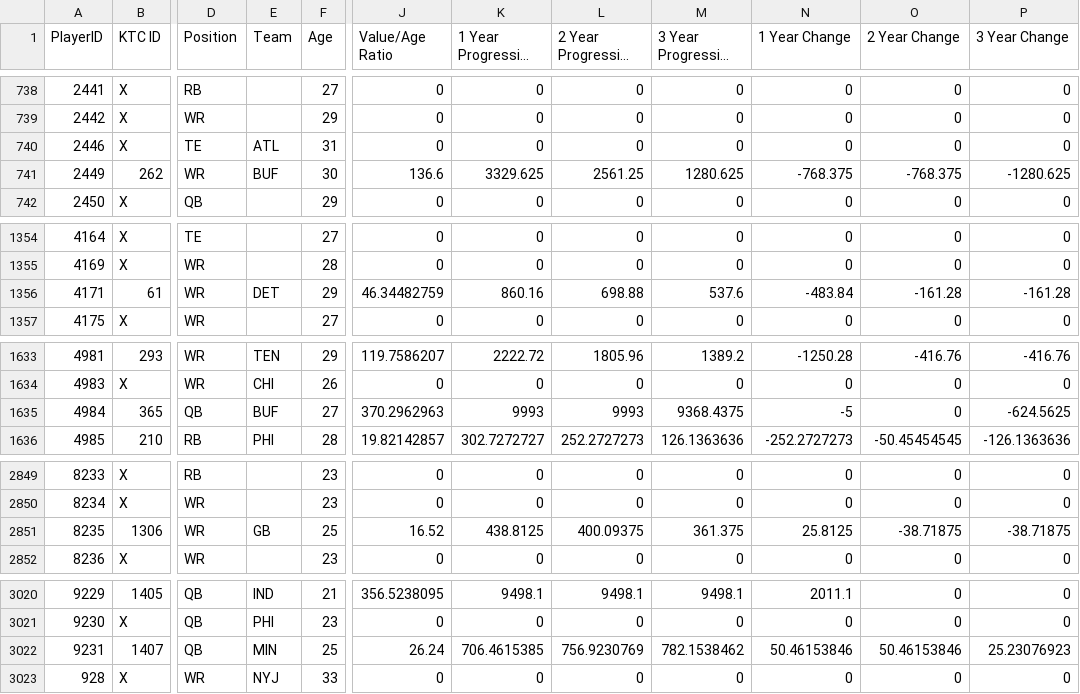
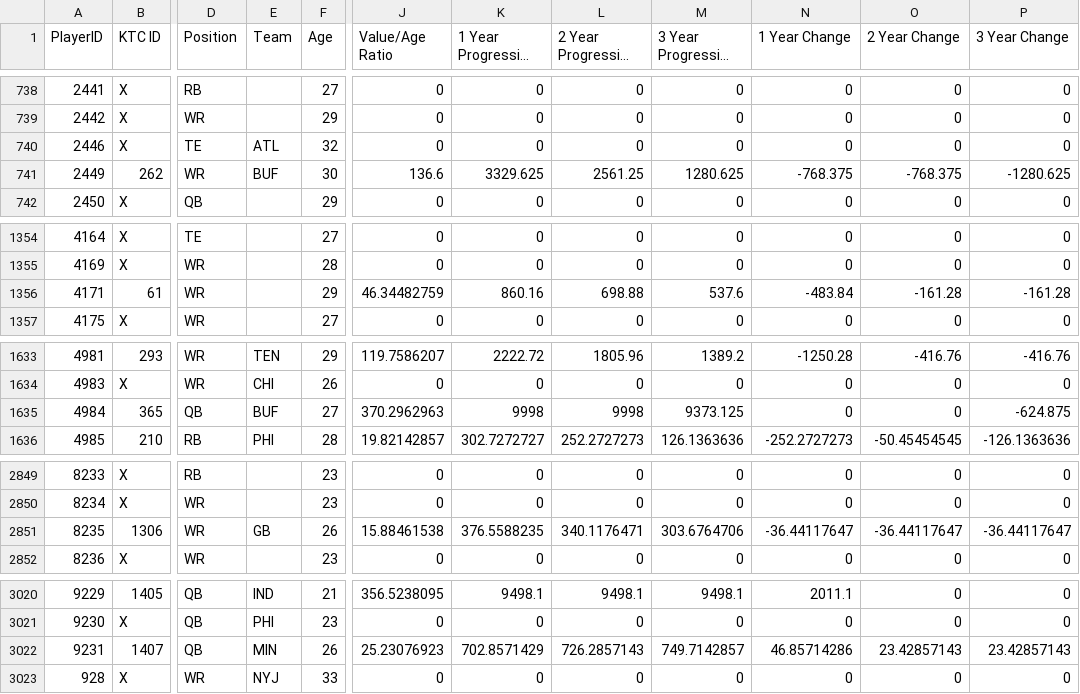
Before and after one commit to lalder95/AGS_Data, a CSV file: CSV/Players.csv, drawn as a sheet; only a part is shown, gaps mark what is left out; long unchanged cells end in …; the diff covers the shown part only; the diff names each change by its address in the sheet, - before the commit and + after, or states it on an @@ line.

Commit message:
Uploading CSV files

```diff
--- a/CSV/Players.csv
+++ b/CSV/Players.csv
-F740 (Age): 31
+F740 (Age): 32
-E1356 (Team): DET
+E1356 (Team): (empty)
-K1635 (1 Year Progressive Value): 9993
+K1635 (1 Year Progressive Value): 9998
-L1635 (2 Year Progressive Value): 9993
+L1635 (2 Year Progressive Value): 9998
-M1635 (3 Year Progressive Value): 9368.4375
+M1635 (3 Year Progressive Value): 9373.125
-N1635 (1 Year Change): -5
+N1635 (1 Year Change): 0
-P1635 (3 Year Change): -624.5625
+P1635 (3 Year Change): -624.875
-F2851 (Age): 25
+F2851 (Age): 26
-J2851 (Value/Age Ratio): 16.52
+J2851 (Value/Age Ratio): 15.88461538
-K2851 (1 Year Progressive Value): 438.8125
+K2851 (1 Year Progressive Value): 376.5588235
-L2851 (2 Year Progressive Value): 400.09375
+L2851 (2 Year Progressive Value): 340.1176471
-M2851 (3 Year Progressive Value): 361.375
+M2851 (3 Year Progressive Value): 303.6764706
-N2851 (1 Year Change): 25.8125
+N2851 (1 Year Change): -36.44117647
-O2851 (2 Year Change): -38.71875
+O2851 (2 Year Change): -36.44117647
-P2851 (3 Year Change): -38.71875
+P2851 (3 Year Change): -36.44117647
-F3022 (Age): 25
+F3022 (Age): 26
-J3022 (Value/Age Ratio): 26.24
+J3022 (Value/Age Ratio): 25.23076923
-K3022 (1 Year Progressive Value): 706.4615385
+K3022 (1 Year Progressive Value): 702.8571429
-L3022 (2 Year Progressive Value): 756.9230769
+L3022 (2 Year Progressive Value): 726.2857143
-M3022 (3 Year Progressive Value): 782.1538462
+M3022 (3 Year Progressive Value): 749.7142857
-N3022 (1 Year Change): 50.46153846
+N3022 (1 Year Change): 46.85714286
-O3022 (2 Year Change): 50.46153846
+O3022 (2 Year Change): 23.42857143
-P3022 (3 Year Change): 25.23076923
+P3022 (3 Year Change): 23.42857143
```
Also changed, not shown: 2 edited cells elsewhere in this file.
